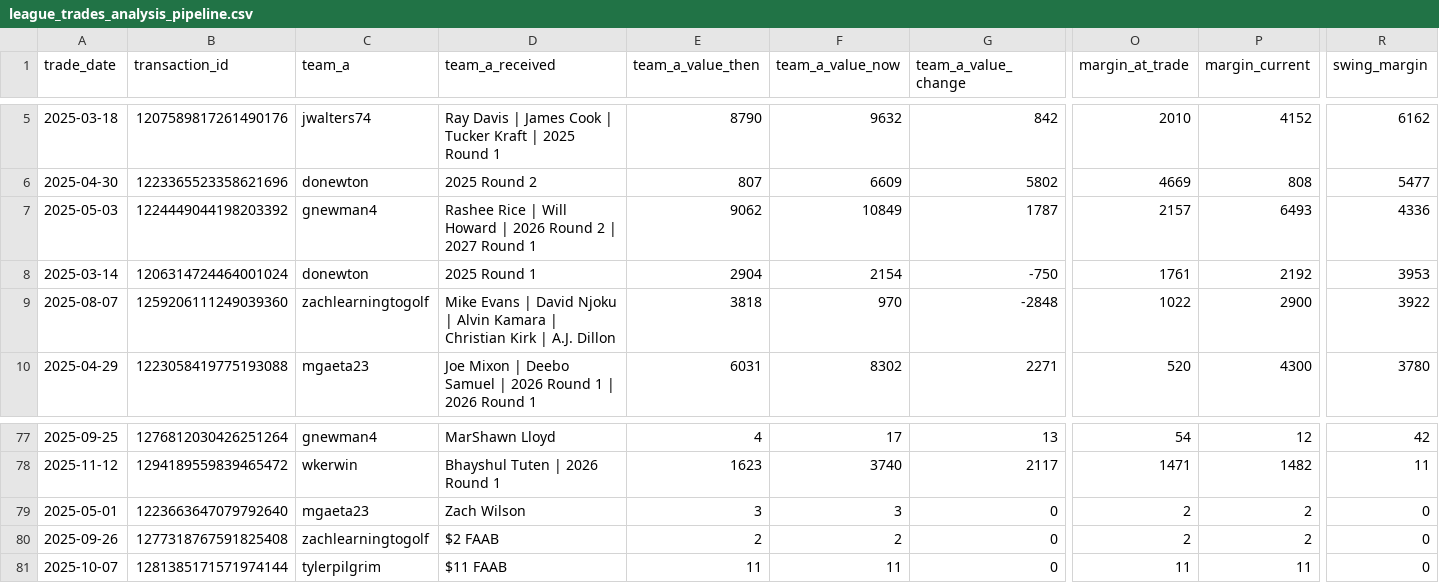
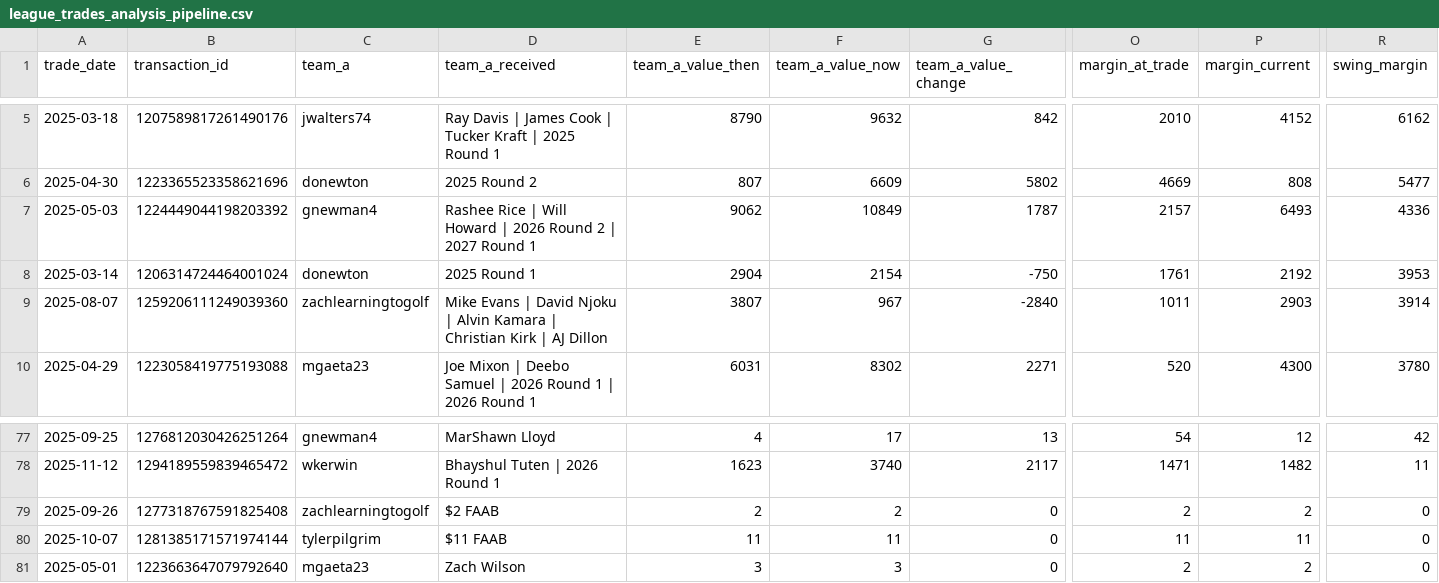
Before and after one commit to capitanlandr/trade-analysis-dashboard, a CSV file: pipeline/league_trades_analysis_pipeline.csv, drawn as a sheet; only a part is shown, gaps mark what is left out; the diff names each change by its address in the sheet, - before the commit and + after, or states it on an @@ line.

```diff
--- a/pipeline/league_trades_analysis_pipeline.csv
+++ b/pipeline/league_trades_analysis_pipeline.csv
-D9 (team_a_received): …Kirk | A.J. Dillon
+D9 (team_a_received): …Kirk | AJ Dillon
-E9 (team_a_value_then): 3818
+E9 (team_a_value_then): 3807
-F9 (team_a_value_now): 970
+F9 (team_a_value_now): 967
-G9 (team_a_value_change): -2848
+G9 (team_a_value_change): -2840
-O9 (margin_at_trade): 1022
+O9 (margin_at_trade): 1011
-P9 (margin_current): 2900
+P9 (margin_current): 2903
-R9 (swing_margin): 3922
+R9 (swing_margin): 3914
@@ row 79 moved to row 81: 2025-05-01 @@
```
Also changed, not shown: pipeline/asset_transactions.csv, pipeline/asset_values_cache.csv, 16 other files.
